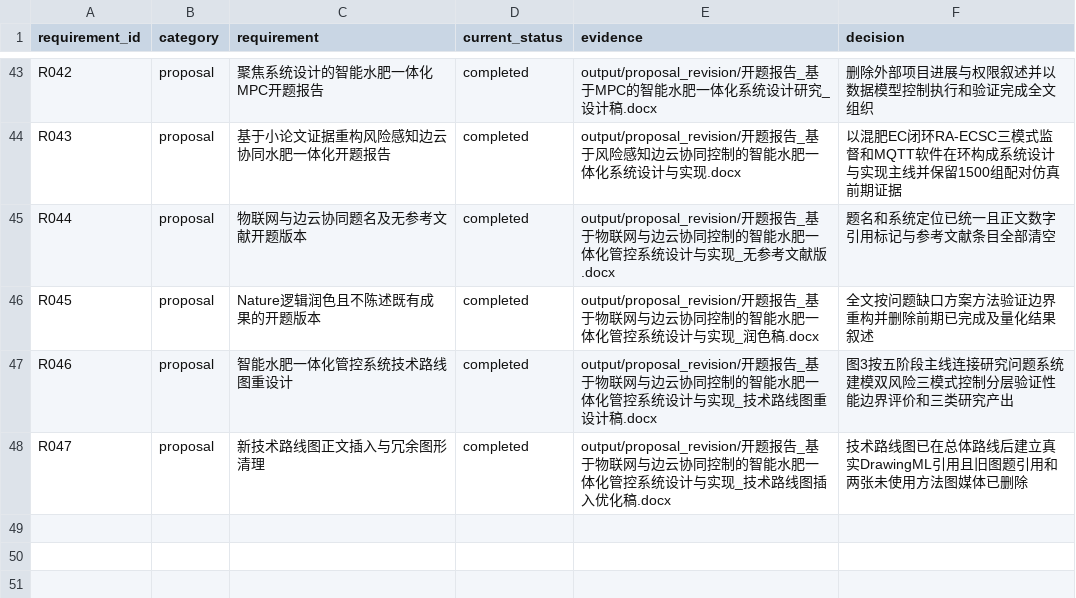
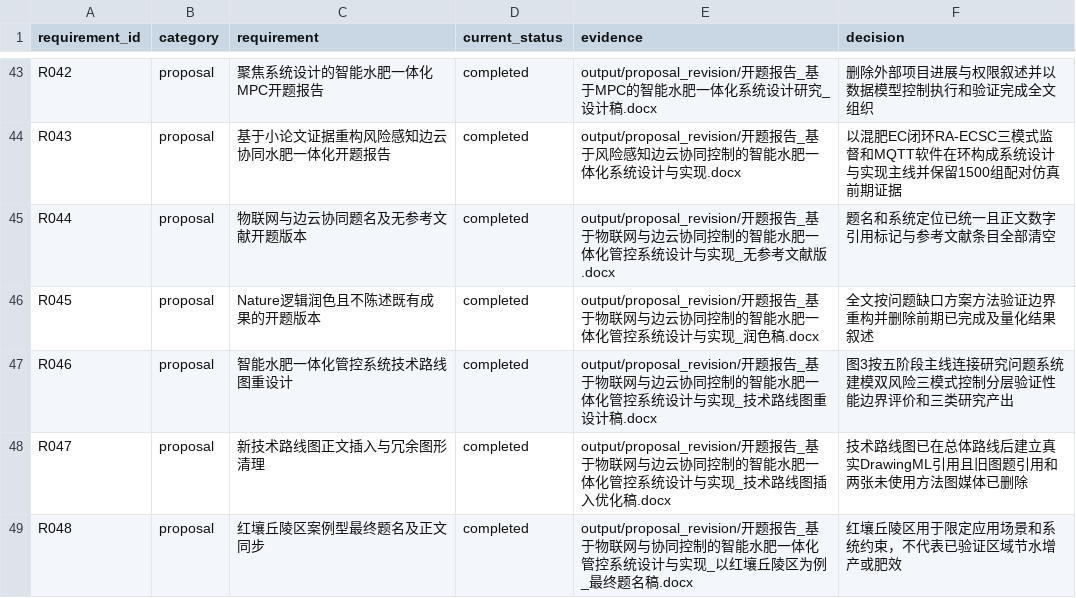
Before and after one commit to gzxxxxxx178-ship-it/greenhouse_rootzone_mpc, a CSV file: data/csv/thesis_evidence_matrix.csv, drawn as a sheet; only a part is shown, gaps mark what is left out; the diff names each change by its address in the sheet, - before the commit and + after, or states it on an @@ line.

```diff
--- a/data/csv/thesis_evidence_matrix.csv
+++ b/data/csv/thesis_evidence_matrix.csv
+row 49: R048 | proposal | 红壤丘陵区案例型最终题名及正文同步 | completed | output/proposal_revision/开题报告_基于物联网与协同控制的智能水肥一体化管控系统设计与实现_以红壤丘陵区为例_最终题名稿.docx | 红壤丘陵区用于限定应用场景和系统约束，不代表已验证区域节水增产或肥效
```
Also changed, not shown: data/csv/task_list.csv, 7 other files.
